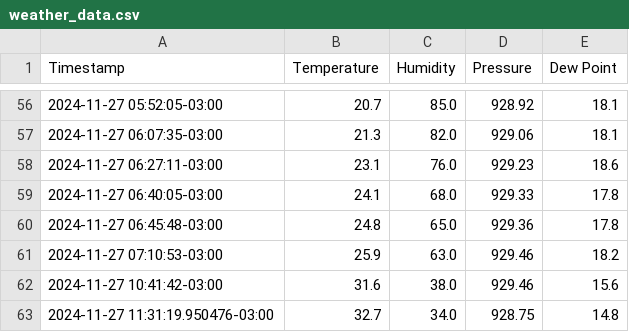
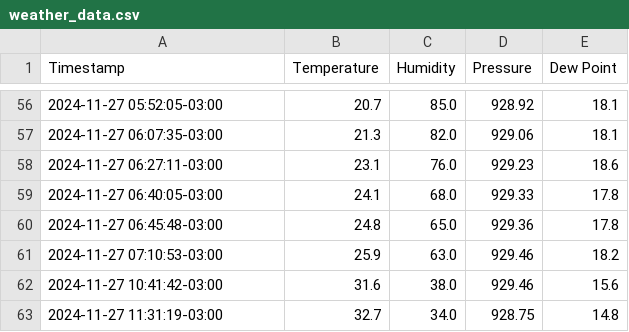
Before and after one commit to physicist155/physicist155.github.io, a CSV file: weather_data.csv, drawn as a sheet; only a part is shown, gaps mark what is left out.

Commit message:
Update weather_data.csv

```diff
--- a/weather_data.csv
+++ b/weather_data.csv
@@ -62,2 +62,2 @@ Timestamp,Temperature,Humidity,Pressure,Dew Point
 2024-11-27 10:41:42-03:00,31.6,38.0,929.46,15.6
-2024-11-27 11:31:19.950476-03:00,32.7,34.0,928.75,14.8
+2024-11-27 11:31:19-03:00,32.7,34.0,928.75,14.8
```
